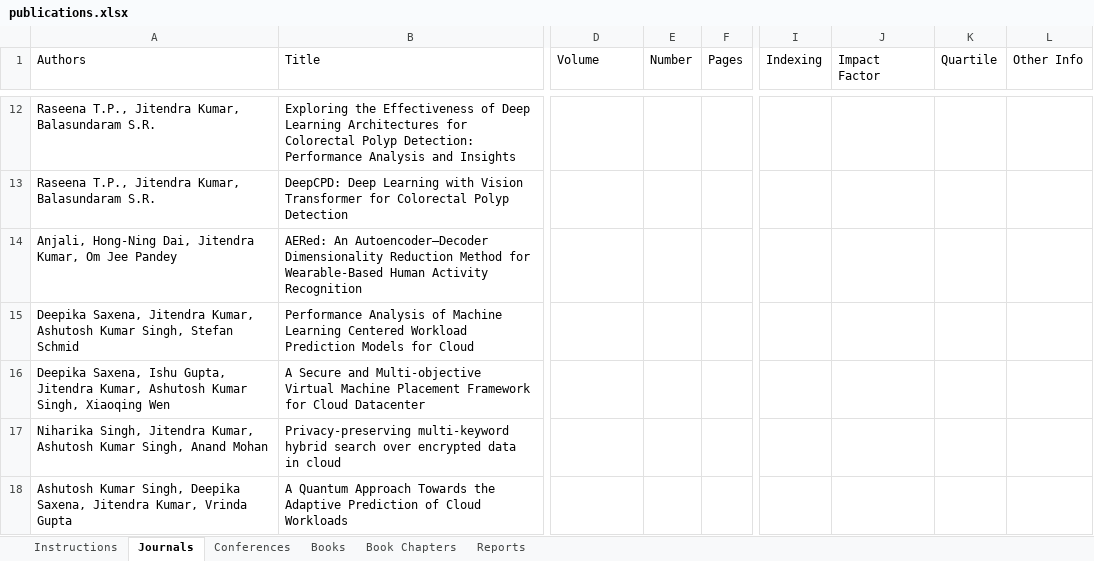
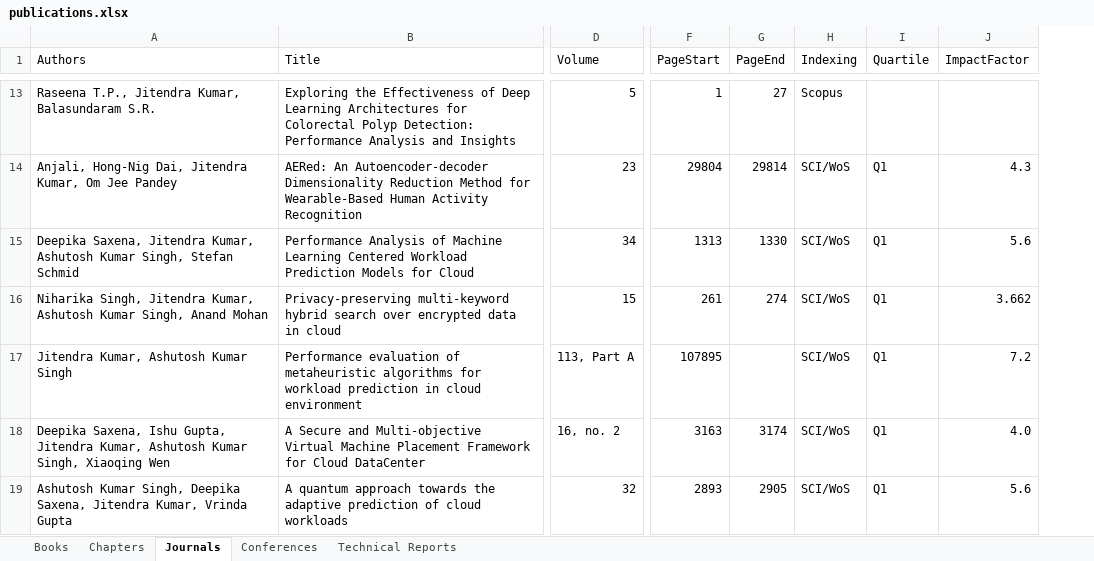
Before and after one commit to jitendrakv/jitendrakv.github.io, an Excel workbook: data/publications.xlsx, sheet Journals, drawn as a sheet; only a part is shown, gaps mark what is left out; values as stored, in another font and other column widths than the file's, no cell formats; table styles not drawn; removed rows and columns are numbered as before the commit, all else as after; rows hold the shown columns only; the diff covers the shown part only; the diff names each change by its address in the sheet, - before the commit and + after, or states it on an @@ line.

```diff
--- a/data/publications.xlsx (sheet Journals)
+++ b/data/publications.xlsx (sheet Journals)
-sheet tab: Book Chapters
+sheet tab: Technical Reports
-sheet tab: Instructions
-sheet tab: Reports
+sheet tab: Chapters
@@ sheet tab order changed: Books | Chapters | Journals | Conferences | Technical Reports @@
-column E (Number), empty
-column F (Pages), empty
+column F (PageStart), rows 13-16: 1 | 29804 | 1313 | 261; row 19: 2893
+column G (PageEnd), rows 13-16: 27 | 29814 | 1330 | 274; row 19: 2905
+column H (Indexing), rows 13-16: Scopus | SCI/WoS | SCI/WoS | SCI/WoS; row 19: SCI/WoS
+column I (Quartile), rows 14-16: all Q1; row 19: Q1
+column J (ImpactFactor), rows 14-16: 4.3 | 5.6 | 3.662; row 19: 5.6
-column I (Indexing), empty
-column J (Impact Factor), empty
-column K (Quartile), empty
-column L (Other Info), empty
-D13 (Volume): (empty)
+D13 (Volume): 5
-row 13: Raseena T.P., Jitendra Kumar, Balasundaram S.R. | DeepCPD: Deep Learning with Vision Transformer for Colorectal Polyp Detection
-A14 (Authors): Anjali, Hong-Ning Dai, Jitendra…
+A14 (Authors): Anjali, Hong-Nig Dai, Jitendra…
-B14 (Title): AERed: An Autoencoder–Decoder Dimensionality Reduction…
+B14 (Title): AERed: An Autoencoder-decoder Dimensionality Reduction…
-D14 (Volume): (empty)
+D14 (Volume): 23
-D15 (Volume): (empty)
+D15 (Volume): 34
-row 16: Deepika Saxena, Ishu Gupta, Jitendra Kumar, Ashutosh Kumar Singh, Xiaoqing Wen | A Secure and Multi-objective Virtual Machine Placement Framework for Cloud Datacenter
-D16 (Volume): (empty)
+D16 (Volume): 15
+row 17: Jitendra Kumar, Ashutosh Kumar Singh | Performance evaluation of metaheuristic algorithms for workload prediction in cloud environment | 113, Part A | 107895 |  | SCI/WoS | Q1 | 7.2
+row 18: Deepika Saxena, Ishu Gupta, Jitendra Kumar, Ashutosh Kumar Singh, Xiaoqing Wen | A Secure and Multi-objective Virtual Machine Placement Framework for Cloud DataCenter | 16, no. 2 | 3163 | 3174 | SCI/WoS | Q1 | 4.0
-B19 (Title): A Quantum Approach Towards the Adaptive Prediction of Cloud Workloads
+B19 (Title): A quantum approach towards the adaptive prediction of cloud workloads
-D19 (Volume): (empty)
+D19 (Volume): 32
```
Also changed, not shown: 16 added rows, 8 removed rows and 43 edited cells elsewhere in this sheet, sheet Conferences, sheet Books, sheet Technical Reports, cell formats, 5 other files.
